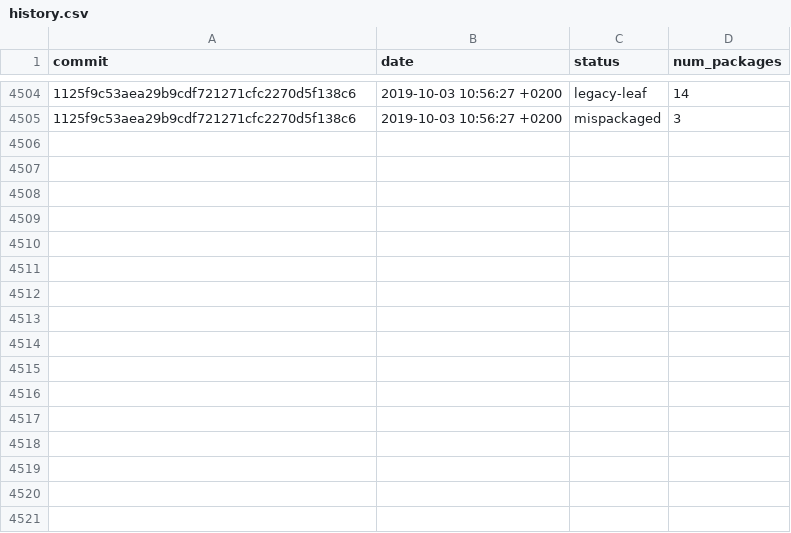
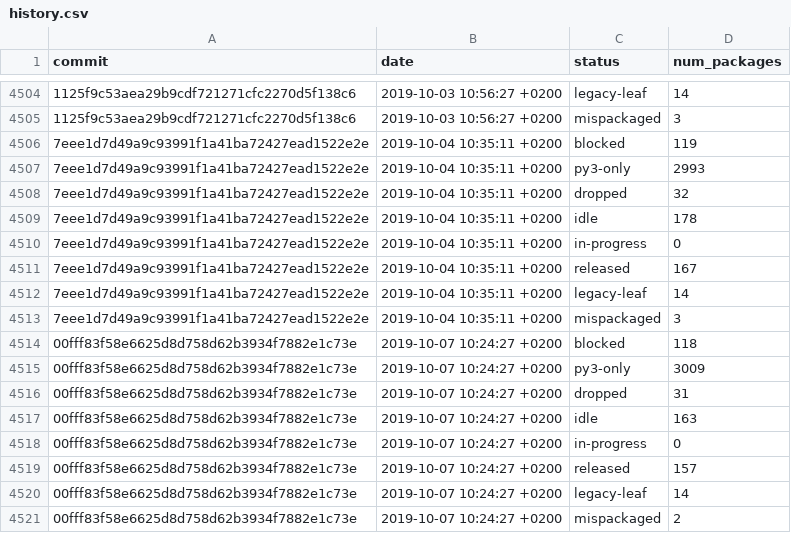
Before and after one commit to fedora-python/portingdb, a CSV file: data/history.csv, drawn as a sheet; only a part is shown, gaps mark what is left out; the diff names each change by its address in the sheet, - before the commit and + after, or states it on an @@ line.

Commit message:
Update history, badges, maintainers, orphans

```diff
--- a/data/history.csv
+++ b/data/history.csv
+row 4506: 7eee1d7d49a9c93991f1a41ba72427ead1522e2e | 2019-10-04 10:35:11 +0200 | blocked | 119
+row 4507: 7eee1d7d49a9c93991f1a41ba72427ead1522e2e | 2019-10-04 10:35:11 +0200 | py3-only | 2993
+row 4508: 7eee1d7d49a9c93991f1a41ba72427ead1522e2e | 2019-10-04 10:35:11 +0200 | dropped | 32
+row 4509: 7eee1d7d49a9c93991f1a41ba72427ead1522e2e | 2019-10-04 10:35:11 +0200 | idle | 178
+row 4510: 7eee1d7d49a9c93991f1a41ba72427ead1522e2e | 2019-10-04 10:35:11 +0200 | in-progress | 0
+row 4511: 7eee1d7d49a9c93991f1a41ba72427ead1522e2e | 2019-10-04 10:35:11 +0200 | released | 167
+row 4512: 7eee1d7d49a9c93991f1a41ba72427ead1522e2e | 2019-10-04 10:35:11 +0200 | legacy-leaf | 14
+row 4513: 7eee1d7d49a9c93991f1a41ba72427ead1522e2e | 2019-10-04 10:35:11 +0200 | mispackaged | 3
+row 4514: 00fff83f58e6625d8d758d62b3934f7882e1c73e | 2019-10-07 10:24:27 +0200 | blocked | 118
+row 4515: 00fff83f58e6625d8d758d62b3934f7882e1c73e | 2019-10-07 10:24:27 +0200 | py3-only | 3009
+row 4516: 00fff83f58e6625d8d758d62b3934f7882e1c73e | 2019-10-07 10:24:27 +0200 | dropped | 31
+row 4517: 00fff83f58e6625d8d758d62b3934f7882e1c73e | 2019-10-07 10:24:27 +0200 | idle | 163
+row 4518: 00fff83f58e6625d8d758d62b3934f7882e1c73e | 2019-10-07 10:24:27 +0200 | in-progress | 0
+row 4519: 00fff83f58e6625d8d758d62b3934f7882e1c73e | 2019-10-07 10:24:27 +0200 | released | 157
+row 4520: 00fff83f58e6625d8d758d62b3934f7882e1c73e | 2019-10-07 10:24:27 +0200 | legacy-leaf | 14
+row 4521: 00fff83f58e6625d8d758d62b3934f7882e1c73e | 2019-10-07 10:24:27 +0200 | mispackaged | 2
```
Also changed, not shown: data/history-naming.csv, 3 other files.
